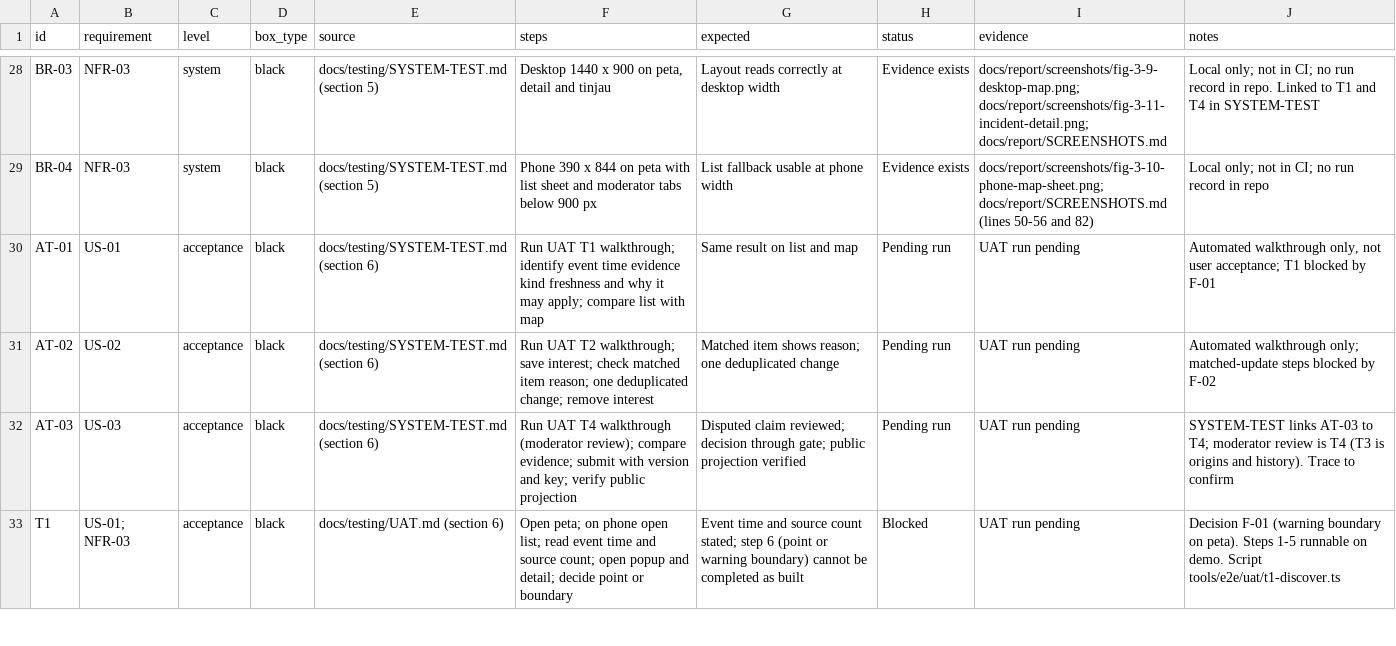
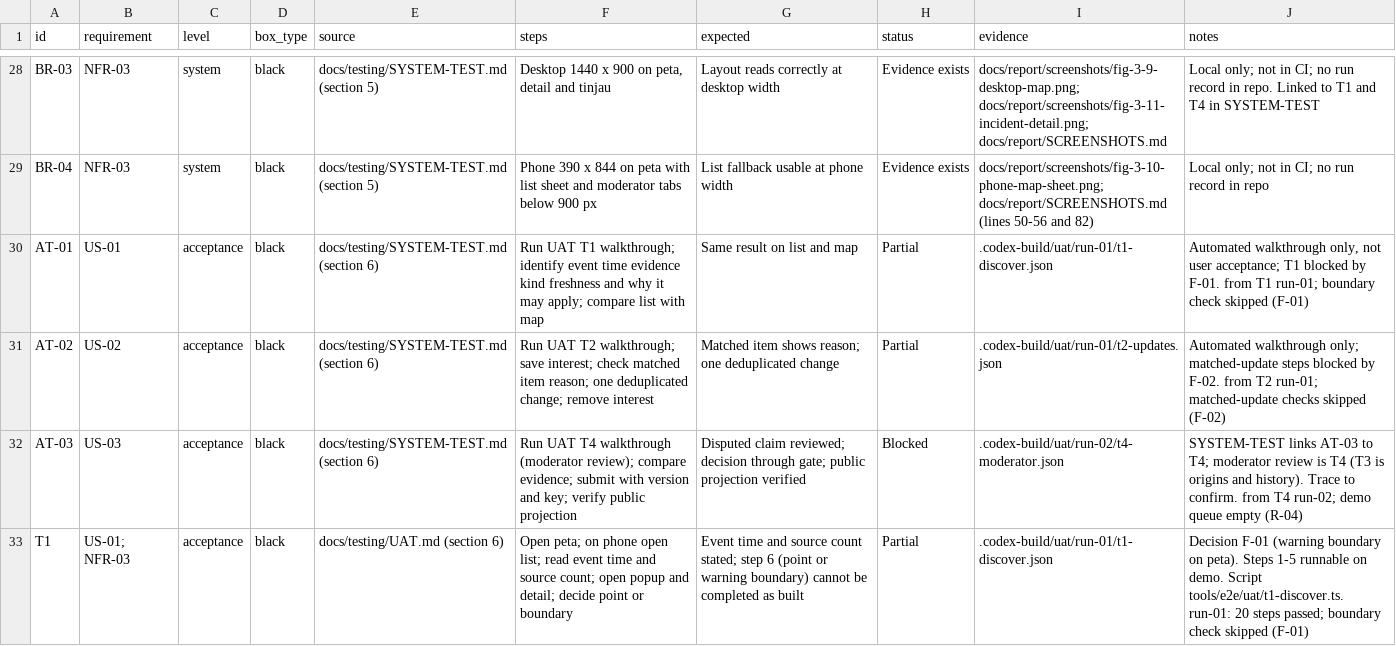
Before and after one commit to Asassinoooo/Waspada-Jakarta, a CSV file: docs/testing/test-cases.csv, drawn as a sheet; only a part is shown, gaps mark what is left out; the diff covers the shown part only.

Commit message:
docs(UAT-RUN-01): record demo walkthrough results
Runs on 13 November 2026 against the demo dataset, locally. T1 to T3 pass
with checks skipped for live data or a design decision. T5 passes on desktop
and fails one phone step (R-01). T4 is blocked: the demo moderation queue is
empty (R-04), and the phone login was rate-limited (R-03). Logs stay in the
gitignored .codex-build/uat/ folder.

```diff
--- a/docs/testing/test-cases.csv
+++ b/docs/testing/test-cases.csv
@@ -29,5 +29,5 @@ BR-03,NFR-03,system,black,docs/testing/SYSTEM-TEST.md (section 5),"Desktop 1440
 BR-04,NFR-03,system,black,docs/testing/SYSTEM-TEST.md (section 5),Phone 390 x 844 on peta with list sheet and moderator tabs below 900 px,List fallback usable at phone width,Evidence exists,docs/report/screenshots/fig-3-10-phone-map-sheet.png; docs/report/SCREENSHOTS.md (lines 50-56 and 82),Local only; not in CI; no run record in repo
-AT-01,US-01,acceptance,black,docs/testing/SYSTEM-TEST.md (section 6),Run UAT T1 walkthrough; identify event time evidence kind freshness and why it may apply; compare list with map,Same result on list and map,Pending run,UAT run pending,"Automated walkthrough only, not user acceptance; T1 blocked by F-01"
-AT-02,US-02,acceptance,black,docs/testing/SYSTEM-TEST.md (section 6),Run UAT T2 walkthrough; save interest; check matched item reason; one deduplicated change; remove interest,Matched item shows reason; one deduplicated change,Pending run,UAT run pending,Automated walkthrough only; matched-update steps blocked by F-02
-AT-03,US-03,acceptance,black,docs/testing/SYSTEM-TEST.md (section 6),Run UAT T4 walkthrough (moderator review); compare evidence; submit with version and key; verify public projection,Disputed claim reviewed; decision through gate; public projection verified,Pending run,UAT run pending,"SYSTEM-TEST links AT-03 to T4; moderator review is T4 (T3 is origins and history). Trace to confirm"
-T1,US-01; NFR-03,acceptance,black,docs/testing/UAT.md (section 6),Open peta; on phone open list; read event time and source count; open popup and detail; decide point or boundary,Event time and source count stated; step 6 (point or warning boundary) cannot be completed as built,Blocked,UAT run pending,Decision F-01 (warning boundary on peta). Steps 1-5 runnable on demo. Script tools/e2e/uat/t1-discover.ts
+AT-01,US-01,acceptance,black,docs/testing/SYSTEM-TEST.md (section 6),Run UAT T1 walkthrough; identify event time evidence kind freshness and why it may apply; compare list with map,Same result on list and map,Partial,.codex-build/uat/run-01/t1-discover.json,"Automated walkthrough only, not user acceptance; T1 blocked by F-01. from T1 run-01; boundary check skipped (F-01)"
+AT-02,US-02,acceptance,black,docs/testing/SYSTEM-TEST.md (section 6),Run UAT T2 walkthrough; save interest; check matched item reason; one deduplicated change; remove interest,Matched item shows reason; one deduplicated change,Partial,.codex-build/uat/run-01/t2-updates.json,Automated walkthrough only; matched-update steps blocked by F-02. from T2 run-01; matched-update checks skipped (F-02)
+AT-03,US-03,acceptance,black,docs/testing/SYSTEM-TEST.md (section 6),Run UAT T4 walkthrough (moderator review); compare evidence; submit with version and key; verify public projection,Disputed claim reviewed; decision through gate; public projection verified,Blocked,.codex-build/uat/run-02/t4-moderator.json,SYSTEM-TEST links AT-03 to T4; moderator review is T4 (T3 is origins and history). Trace to confirm. from T4 run-02; demo queue empty (R-04)
+T1,US-01; NFR-03,acceptance,black,docs/testing/UAT.md (section 6),Open peta; on phone open list; read event time and source count; open popup and detail; decide point or boundary,Event time and source count stated; step 6 (point or warning boundary) cannot be completed as built,Partial,.codex-build/uat/run-01/t1-discover.json,Decision F-01 (warning boundary on peta). Steps 1-5 runnable on demo. Script tools/e2e/uat/t1-discover.ts. run-01: 20 steps passed; boundary check skipped (F-01)
```
Also changed, not shown: 12 edited cells elsewhere in this file, 4 other files.
